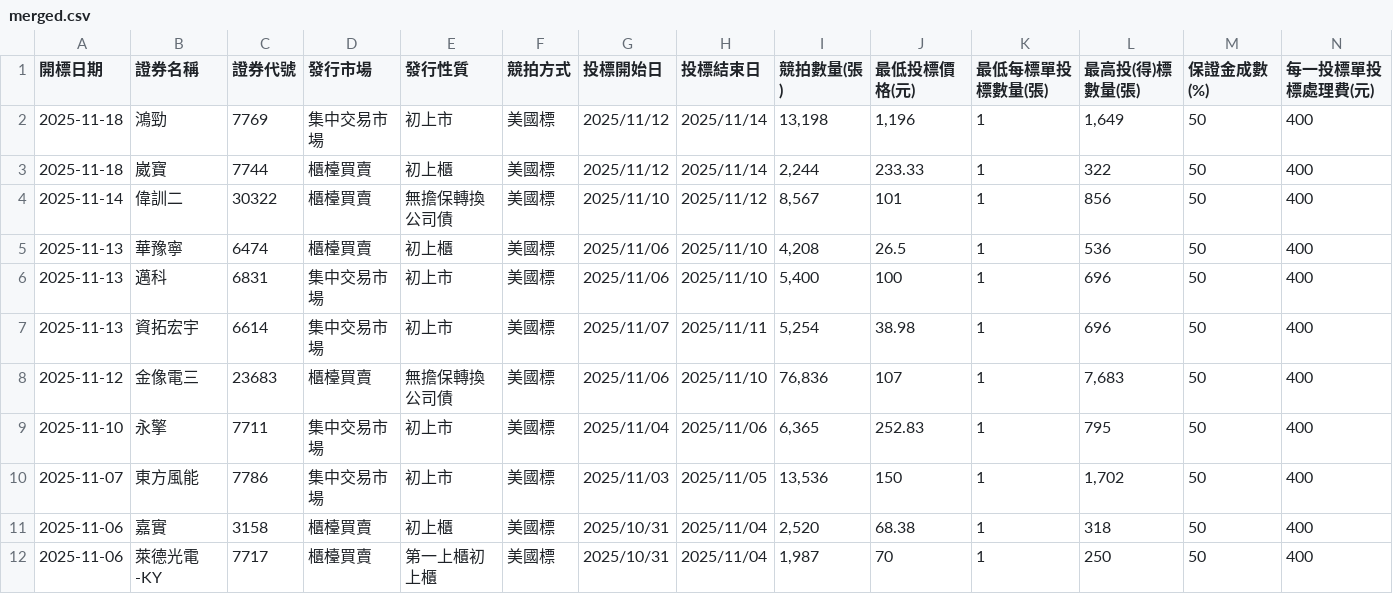
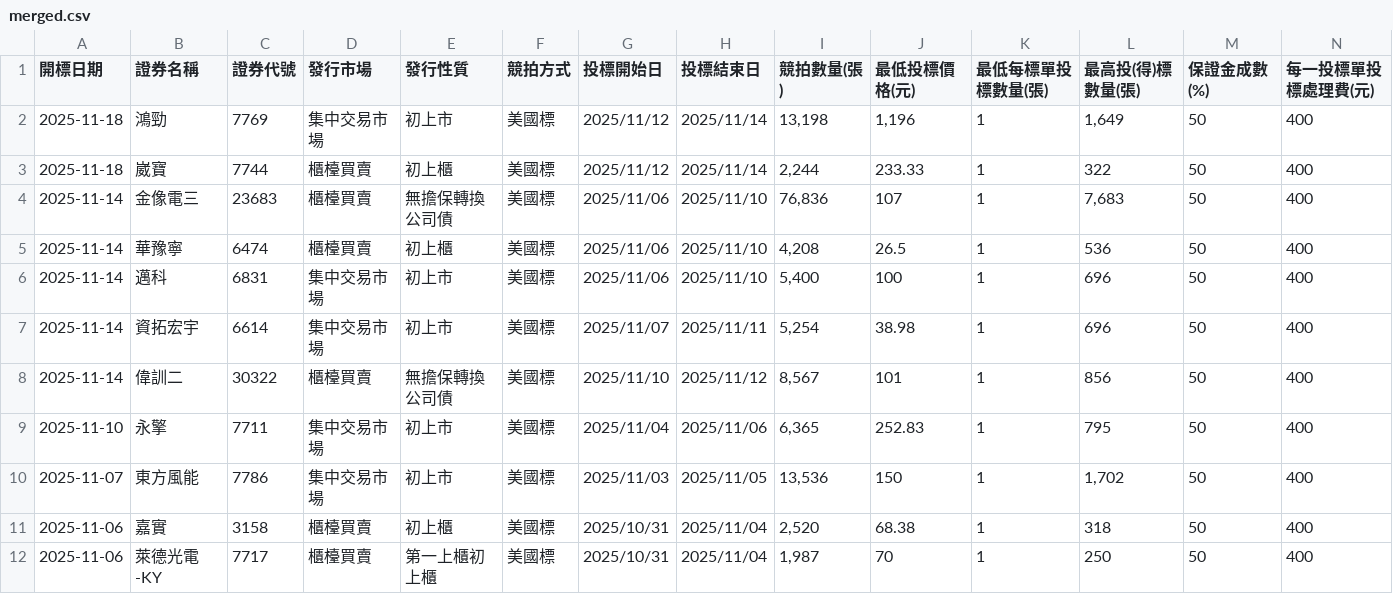
Before and after one commit to Aryido/auction, a CSV file: years/final/merged.csv, drawn as a sheet; only a part is shown; removed rows and columns are numbered as before the commit, all else as after; rows hold the shown columns only; the diff names each change by its address in the sheet, - before the commit and + after, or states it on an @@ line.

```diff
--- a/years/final/merged.csv
+++ b/years/final/merged.csv
+row 4: 2025-11-14 | 金像電三 | 23683 | 櫃檯買賣 | 無擔保轉換公司債 | 美國標 | 2025/11/06 | 2025/11/10 | 76,836 | 107 | 1 | 7,683 | 50 | 400
+row 5: 2025-11-14 | 華豫寧 | 6474 | 櫃檯買賣 | 初上櫃 | 美國標 | 2025/11/06 | 2025/11/10 | 4,208 | 26.5 | 1 | 536 | 50 | 400
+row 6: 2025-11-14 | 邁科 | 6831 | 集中交易市場 | 初上市 | 美國標 | 2025/11/06 | 2025/11/10 | 5,400 | 100 | 1 | 696 | 50 | 400
+row 7: 2025-11-14 | 資拓宏宇 | 6614 | 集中交易市場 | 初上市 | 美國標 | 2025/11/07 | 2025/11/11 | 5,254 | 38.98 | 1 | 696 | 50 | 400
-row 5: 2025-11-13 | 華豫寧 | 6474 | 櫃檯買賣 | 初上櫃 | 美國標 | 2025/11/06 | 2025/11/10 | 4,208 | 26.5 | 1 | 536 | 50 | 400
-row 6: 2025-11-13 | 邁科 | 6831 | 集中交易市場 | 初上市 | 美國標 | 2025/11/06 | 2025/11/10 | 5,400 | 100 | 1 | 696 | 50 | 400
-row 7: 2025-11-13 | 資拓宏宇 | 6614 | 集中交易市場 | 初上市 | 美國標 | 2025/11/07 | 2025/11/11 | 5,254 | 38.98 | 1 | 696 | 50 | 400
-row 8: 2025-11-12 | 金像電三 | 23683 | 櫃檯買賣 | 無擔保轉換公司債 | 美國標 | 2025/11/06 | 2025/11/10 | 76,836 | 107 | 1 | 7,683 | 50 | 400
```
Also changed, not shown: years/114.csv.
